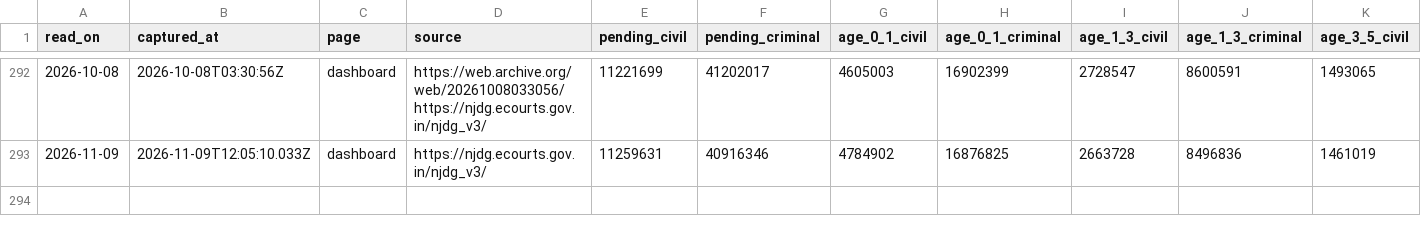
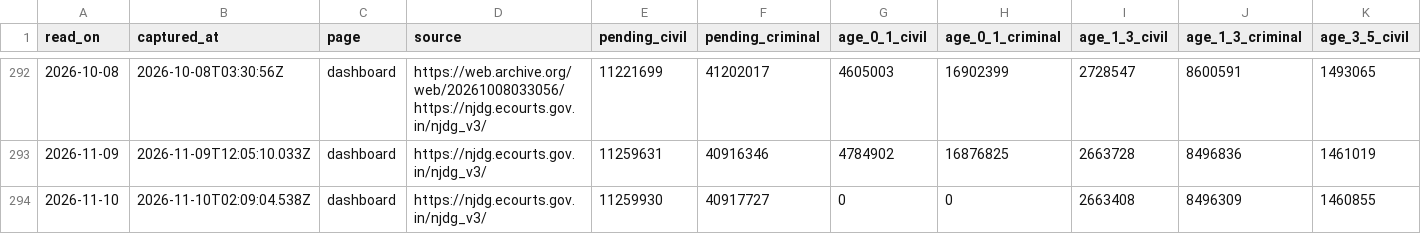
Before and after one commit to knowmoreindia/njdg-data, a CSV file: data/national/history.csv, drawn as a sheet; only a part is shown, gaps mark what is left out; rows hold the shown columns only; the diff names each change by its address in the sheet, - before the commit and + after, or states it on an @@ line.

Commit message:
data(njdg): readings for 2026-11-10

```diff
--- a/data/national/history.csv
+++ b/data/national/history.csv
+row 294: 2026-11-10 | 2026-11-10T02:09:04.538Z | dashboard | https://njdg.ecourts.gov.in/njdg_v3/ | 11259930 | 40917727 | 0 | 0 | 2663408 | 8496309 | 1460855
```
Also changed, not shown: data/runs.csv, 2 other files.
